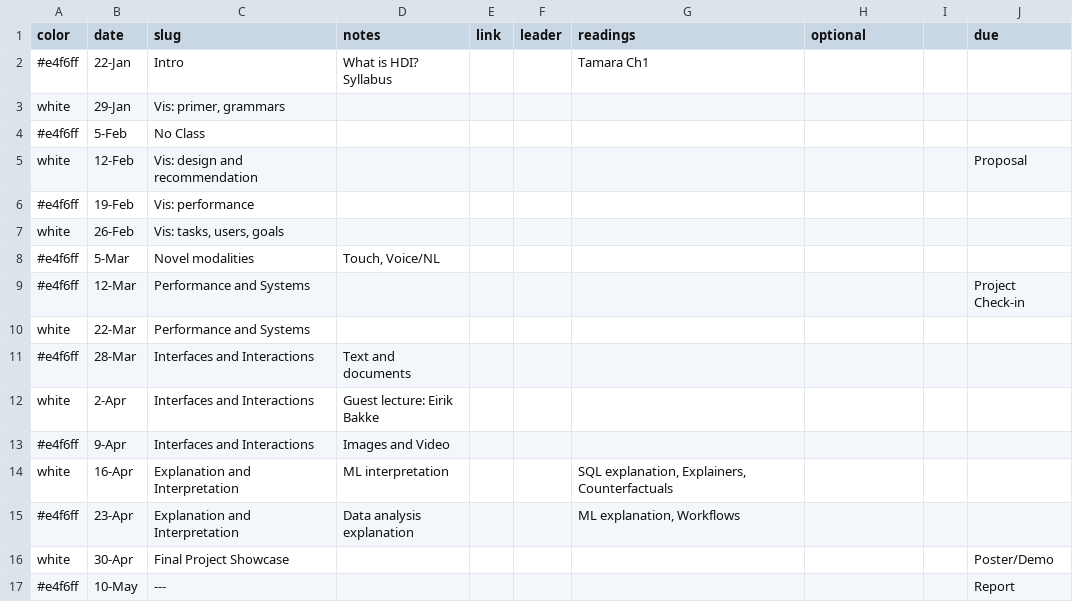
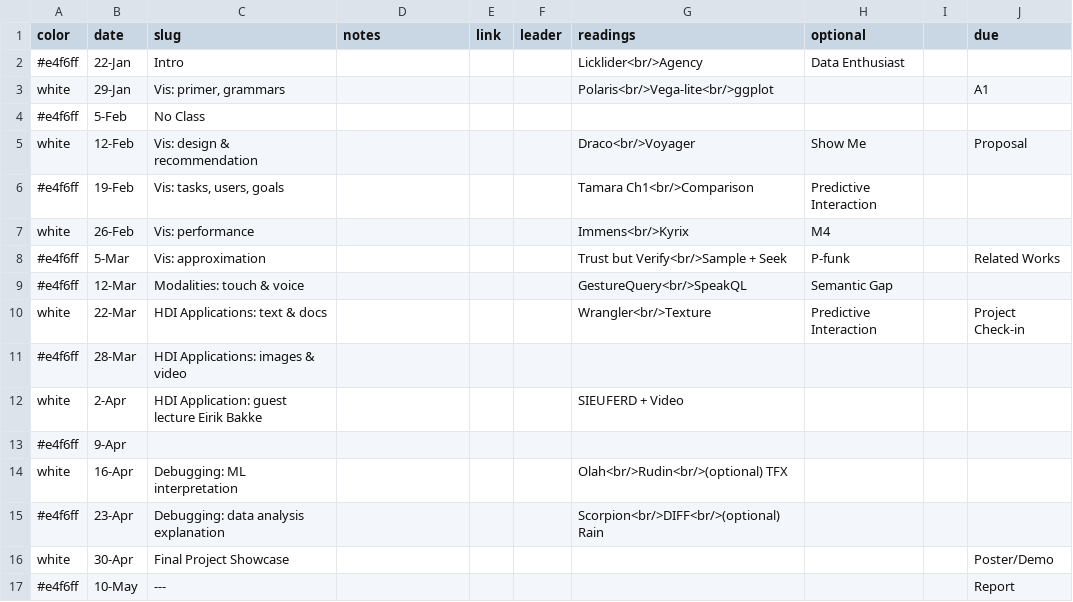
Before and after one commit to columbiaviz/columbiaviz.github.io, a CSV file: _data/sched_2020s_w6998.csv, drawn as a sheet.

```diff
--- a/_data/sched_2020s_w6998.csv
+++ b/_data/sched_2020s_w6998.csv
@@ -1,16 +1,16 @@
 color,date,slug,notes,link,leader,readings,optional,,due
-#e4f6ff,22-Jan,Intro,What is HDI?  Syllabus,,,Tamara Ch1,,,
-white,29-Jan,"Vis: primer, grammars",,,,,,,
+#e4f6ff,22-Jan,Intro,,,,Licklider<br/>Agency,Data Enthusiast,,
+white,29-Jan,"Vis: primer, grammars",,,,Polaris<br/>Vega-lite<br/>ggplot,,,A1
 #e4f6ff,5-Feb,No Class,,,,,,,
-white,12-Feb,Vis: design and recommendation,,,,,,,Proposal
-#e4f6ff,19-Feb,Vis: performance,,,,,,,
-white,26-Feb,"Vis: tasks, users, goals",,,,,,,
-#e4f6ff,5-Mar,Novel modalities,"Touch, Voice/NL",,,,,,
-#e4f6ff,12-Mar,Performance and Systems,,,,,,,Project Check-in
-white,22-Mar,Performance and Systems,,,,,,,
-#e4f6ff,28-Mar,Interfaces and Interactions,Text and documents,,,,,,
-white,2-Apr,Interfaces and Interactions,Guest lecture: Eirik Bakke ,,,,,,
-#e4f6ff,9-Apr,Interfaces and Interactions,Images and Video,,,,,,
-white,16-Apr,Explanation and Interpretation,ML interpretation,,,"SQL explanation, Explainers, Counterfactuals",,,
-#e4f6ff,23-Apr,Explanation and Interpretation,Data analysis explanation,,,"ML explanation, Workflows",,,
+white,12-Feb,Vis: design & recommendation,,,,Draco<br/>Voyager,Show Me,,Proposal
+#e4f6ff,19-Feb,"Vis: tasks, users, goals",,,,Tamara Ch1<br/>Comparison,Predictive Interaction,,
+white,26-Feb,Vis: performance,,,,Immens<br/>Kyrix,M4,,
+#e4f6ff,5-Mar,Vis: approximation,,,,Trust but Verify<br/>Sample + Seek,P-funk,,Related Works
+#e4f6ff,12-Mar,Modalities: touch & voice,,,,GestureQuery<br/>SpeakQL,Semantic Gap,,
+white,22-Mar,HDI Applications: text & docs,,,,Wrangler<br/>Texture,Predictive Interaction,,Project Check-in
+#e4f6ff,28-Mar,HDI Applications: images & video,,,,,,,
+white,2-Apr,HDI Application: guest lecture Eirik Bakke,,,,SIEUFERD + Video,,,
+#e4f6ff,9-Apr,,,,,,,,
+white,16-Apr,Debugging: ML interpretation,,,,Olah<br/>Rudin<br/>(optional) TFX,,,
+#e4f6ff,23-Apr,Debugging: data analysis explanation,,,,Scorpion<br/>DIFF<br/>(optional) Rain,,,
 white,30-Apr,Final Project Showcase,,,,,,,Poster/Demo
```
Also changed, not shown: 1 other file.
